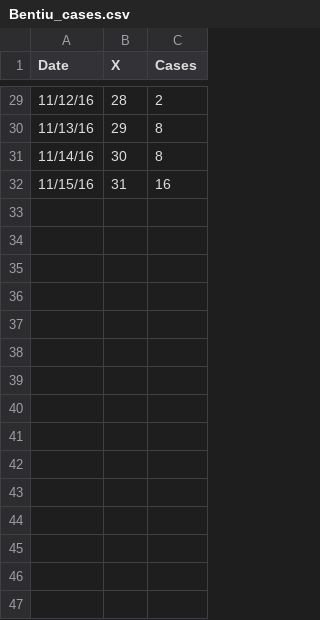
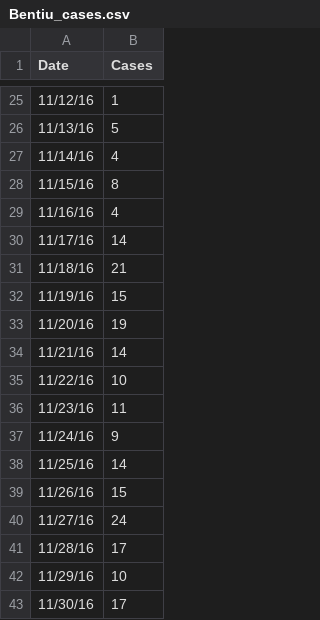
Before and after one commit to peakcm/cholera, a CSV file: data/Bentiu_cases.csv, drawn as a sheet; only a part is shown, gaps mark what is left out; removed rows and columns are numbered as before the commit, all else as after; the diff covers the shown part only; the diff names each change by its address in the sheet, - before the commit and + after, or states it on an @@ line.

Commit message:
Update Bentiu case study with more recent data (#103)

```diff
--- a/data/Bentiu_cases.csv
+++ b/data/Bentiu_cases.csv
-column B (X), rows 29-32: 28 | 29 | 30 | 31
-B25 (Cases): 2
+B25 (Cases): 1
-B26 (Cases): 8
+B26 (Cases): 5
-B27 (Cases): 8
+B27 (Cases): 4
-B28 (Cases): 16
+B28 (Cases): 8
+row 29: 11/16/16 | 4
+row 30: 11/17/16 | 14
+row 31: 11/18/16 | 21
+row 32: 11/19/16 | 15
+row 33: 11/20/16 | 19
+row 34: 11/21/16 | 14
+row 35: 11/22/16 | 10
+row 36: 11/23/16 | 11
+row 37: 11/24/16 | 9
+row 38: 11/25/16 | 14
+row 39: 11/26/16 | 15
+row 40: 11/27/16 | 24
+row 41: 11/28/16 | 17
+row 42: 11/29/16 | 10
+row 43: 11/30/16 | 17
```
Also changed, not shown: 44 added rows, 4 removed rows and 17 edited cells elsewhere in this file, 5 other files.
